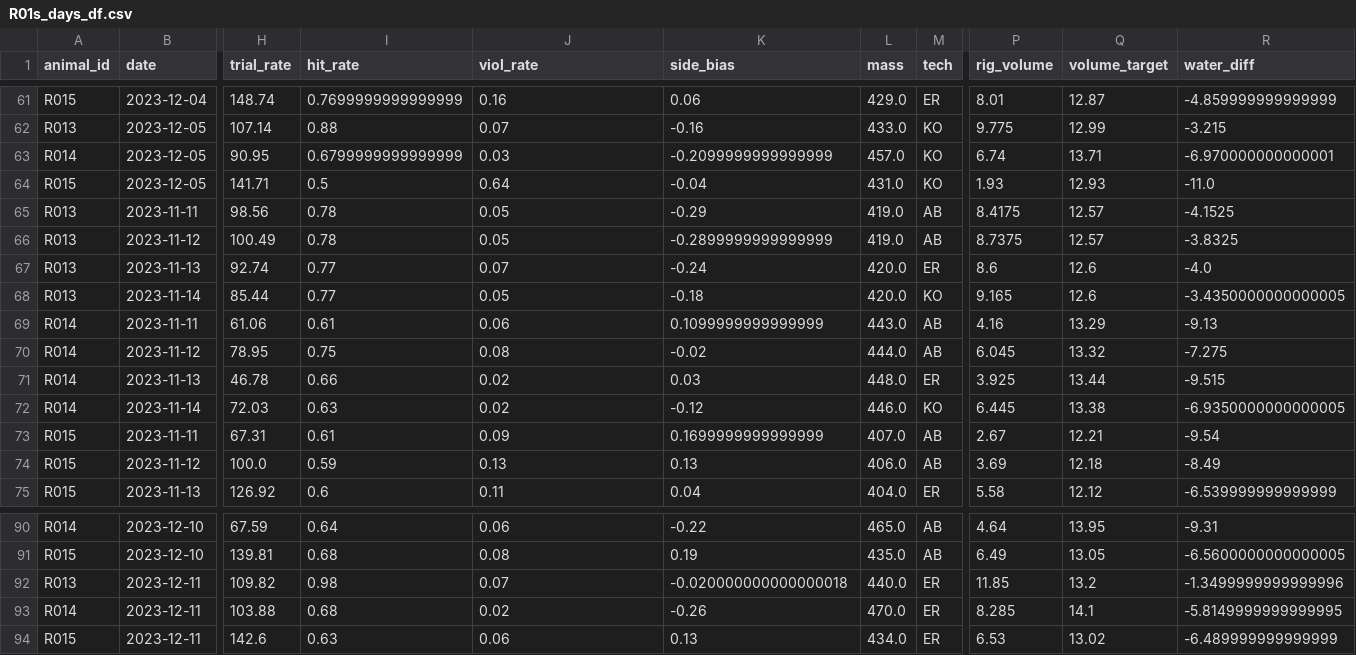
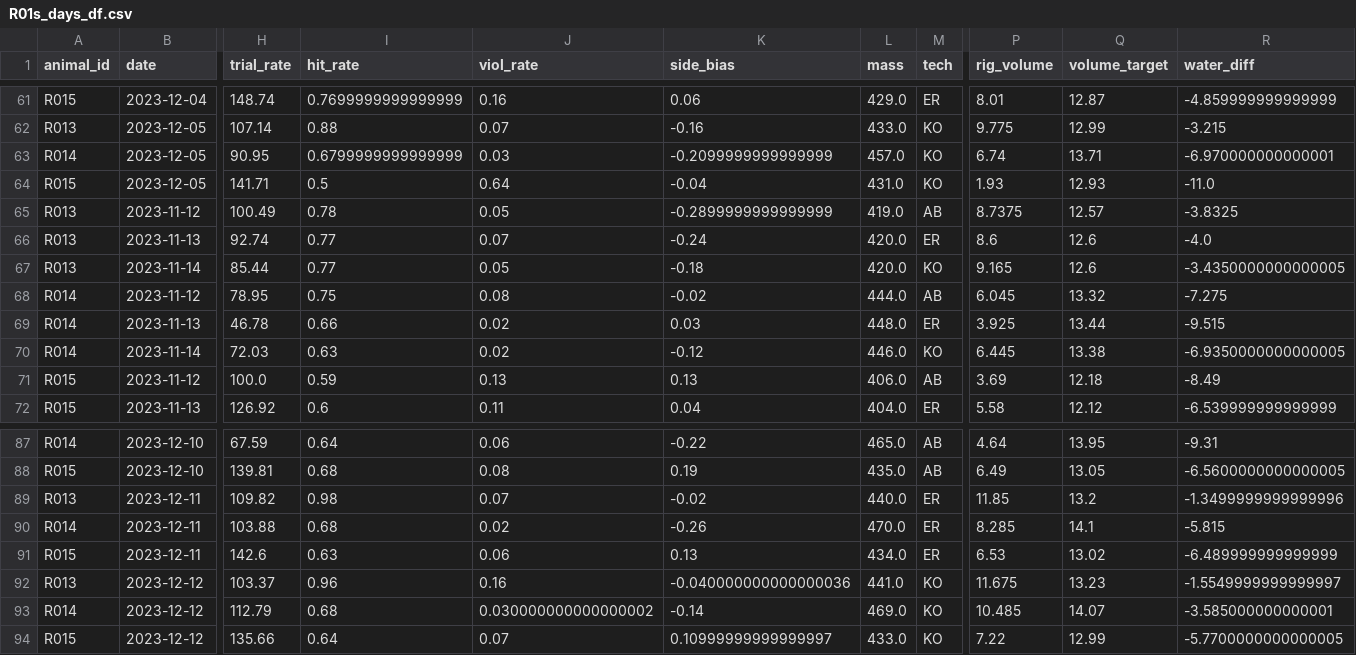
Before and after one commit to Brody-Lab/jbreda_animal_training, a CSV file: data/days_dfs/R01s_days_df.csv, drawn as a sheet; only a part is shown, gaps mark what is left out; removed rows and columns are numbered as before the commit, all else as after; rows hold the shown columns only; the diff names each change by its address in the sheet, - before the commit and + after, or states it on an @@ line.

```diff
--- a/data/days_dfs/R01s_days_df.csv
+++ b/data/days_dfs/R01s_days_df.csv
-row 65: R013 | 2023-11-11 | 98.56 | 0.78 | 0.05 | -0.29 | 419.0 | AB | 8.4175 | 12.57 | -4.1525
-row 69: R014 | 2023-11-11 | 61.06 | 0.61 | 0.06 | 0.1099999999999999 | 443.0 | AB | 4.16 | 13.29 | -9.13
-row 73: R015 | 2023-11-11 | 67.31 | 0.61 | 0.09 | 0.1699999999999999 | 407.0 | AB | 2.67 | 12.21 | -9.54
-K89 (side_bias): -0.020000000000000018
+K89 (side_bias): -0.02
-R90 (water_diff): -5.8149999999999995
+R90 (water_diff): -5.815
+row 92: R013 | 2023-12-12 | 103.37 | 0.96 | 0.16 | -0.040000000000000036 | 441.0 | KO | 11.675 | 13.23 | -1.5549999999999997
+row 93: R014 | 2023-12-12 | 112.79 | 0.68 | 0.030000000000000002 | -0.14 | 469.0 | KO | 10.485 | 14.07 | -3.585000000000001
+row 94: R015 | 2023-12-12 | 135.66 | 0.64 | 0.07 | 0.10999999999999997 | 433.0 | KO | 7.22 | 12.99 | -5.7700000000000005
```
Also changed, not shown: data/days_dfs/C2s_days_df.csv, data/days_dfs/R012-_days_df.csv, 17 other files.
